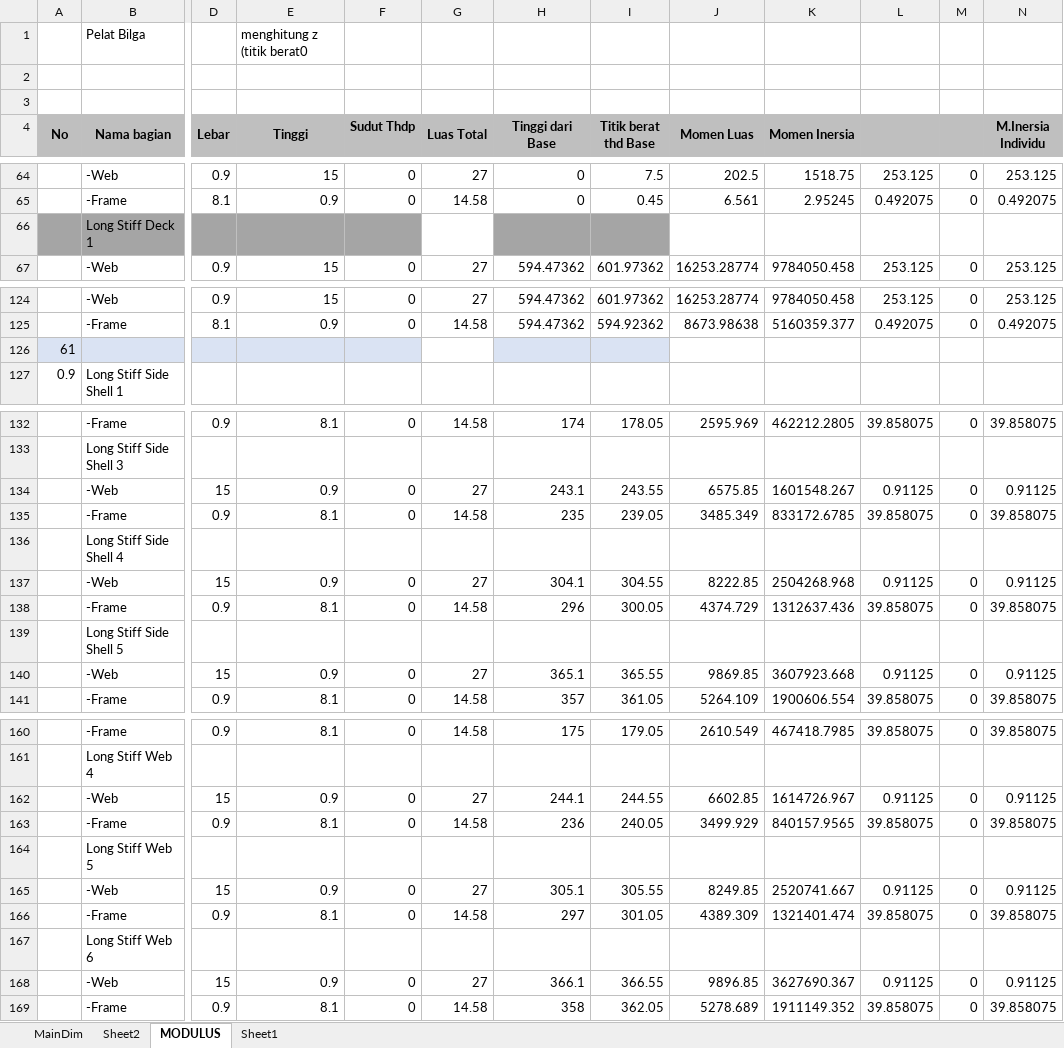
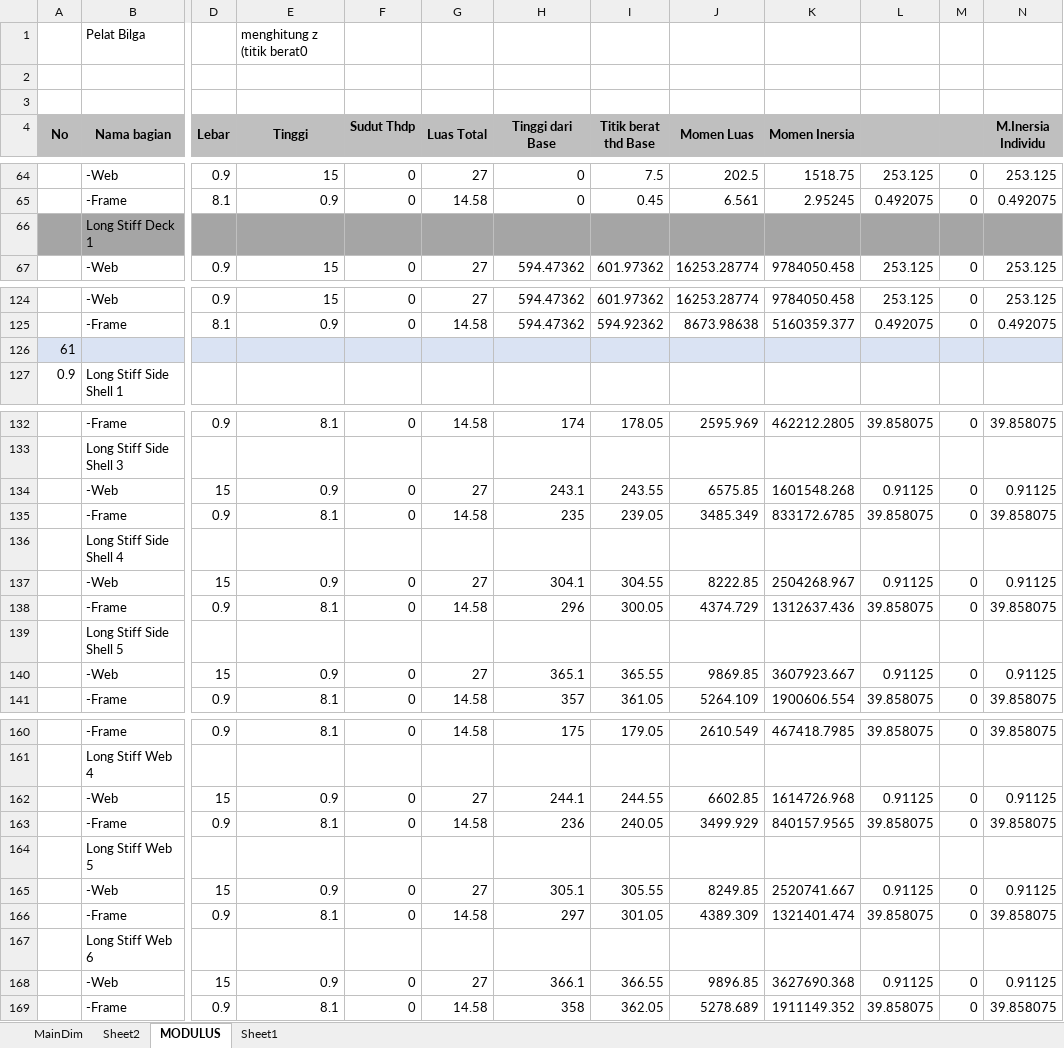
Before and after one commit to lintang-alnjeporowiy/tugas-keandalan, an Excel workbook: CORET.xlsx, sheet MODULUS, drawn as a sheet; only a part is shown, gaps mark what is left out; values as stored, in another font and other column widths than the file's, no borders; charts and pictures not drawn; the diff covers the shown part only; the diff names each change by its address in the sheet, - before the commit and + after, or states it on an @@ line.

```diff
--- a/CORET.xlsx (sheet MODULUS)
+++ b/CORET.xlsx (sheet MODULUS)
-G66 fill: none
+G66 fill: #A5A5A5
-J66:N66 fill: none
+J66:N66 fill: #A5A5A5
-G126 fill: none
+G126 fill: #DAE3F3
-J126:N126 fill: none
+J126:N126 fill: #DAE3F3
-K134 (Momen Inersia): 1601548.267
+K134 (Momen Inersia): 1601548.268
-K137 (Momen Inersia): 2504268.968
+K137 (Momen Inersia): 2504268.967
-K140 (Momen Inersia): 3607923.668
+K140 (Momen Inersia): 3607923.667
-K162 (Momen Inersia): 1614726.967
+K162 (Momen Inersia): 1614726.968
-K168 (Momen Inersia): 3627690.367
+K168 (Momen Inersia): 3627690.368
```
Also changed, not shown: 2 edited cells elsewhere in this sheet, sheet Sheet1, charts or pictures, 6 other files.
